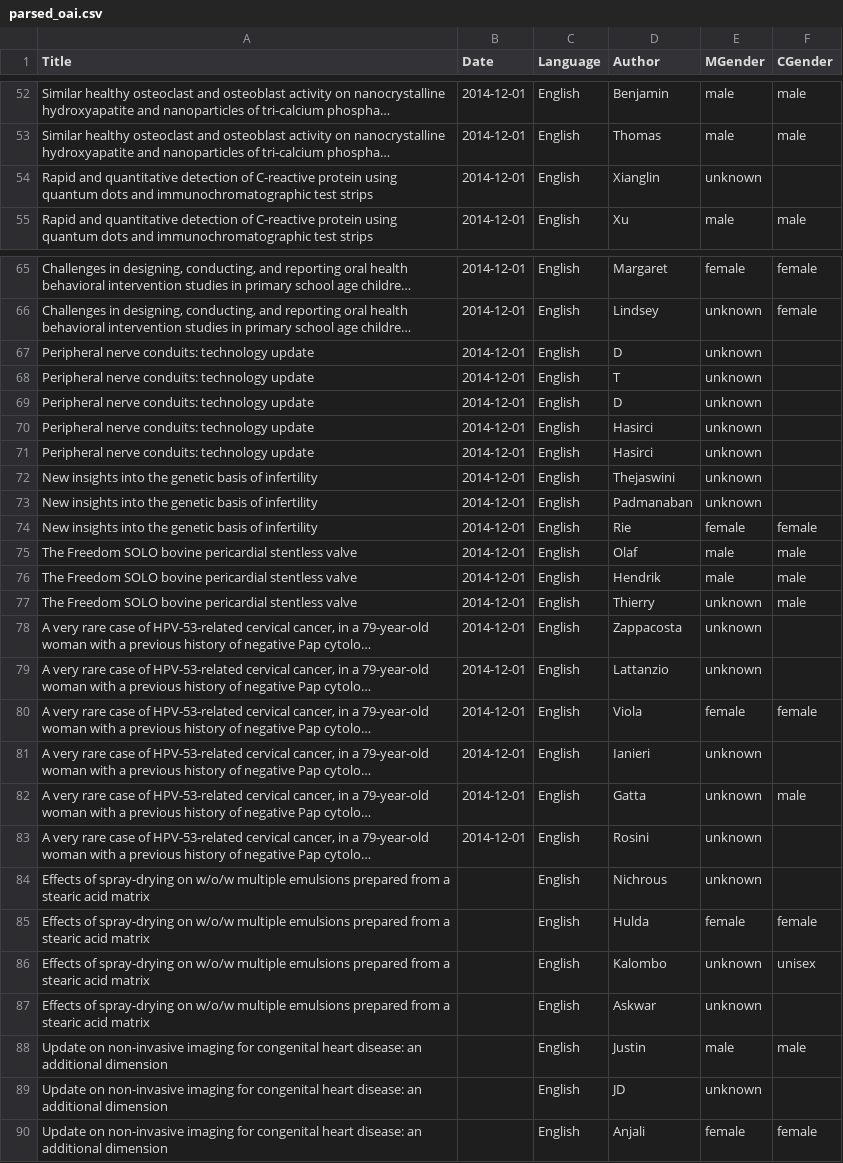
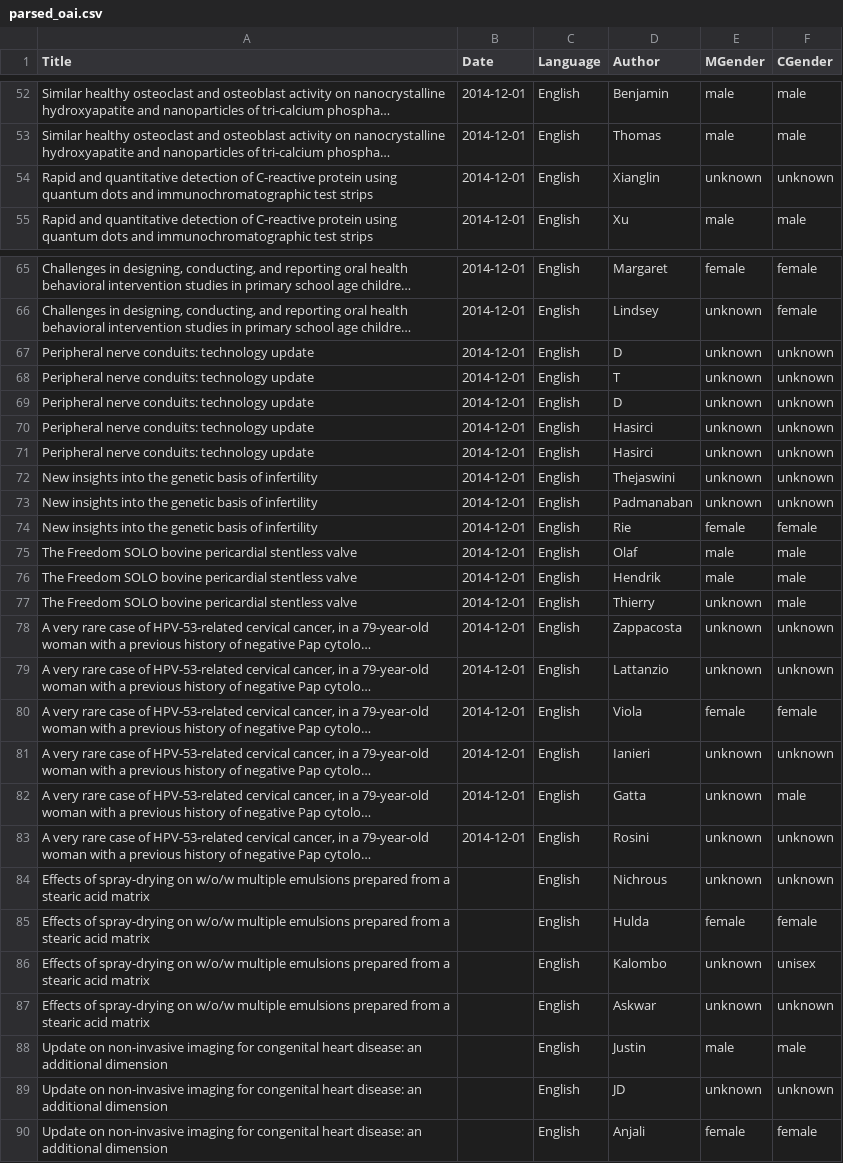
Before and after one commit to kathleenleeper/open-access-representation, a CSV file: pythonplaytime/parsed_oai.csv, drawn as a sheet; only a part is shown, gaps mark what is left out; long unchanged cells end in …; the diff covers the shown part only; the diff names each change by its address in the sheet, - before the commit and + after, or states it on an @@ line.

Commit message:
added filter for Cgender = None and turned scripts into functions

```diff
--- a/pythonplaytime/parsed_oai.csv
+++ b/pythonplaytime/parsed_oai.csv
-F54 (CGender): (empty)
+F54 (CGender): unknown
-F67:F73 (CGender): (empty)
+F67:F73 (CGender): unknown
-F78:F79 (CGender): (empty)
+F78:F79 (CGender): unknown
-F81 (CGender): (empty)
+F81 (CGender): unknown
-F83:F84 (CGender): (empty)
+F83:F84 (CGender): unknown
-F87 (CGender): (empty)
+F87 (CGender): unknown
-F89 (CGender): (empty)
+F89 (CGender): unknown
```
Also changed, not shown: 106 edited cells elsewhere in this file, 1 other file.
